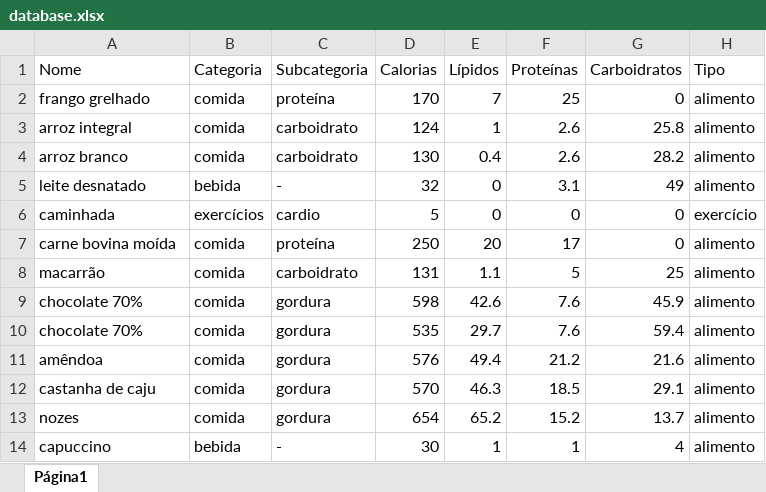
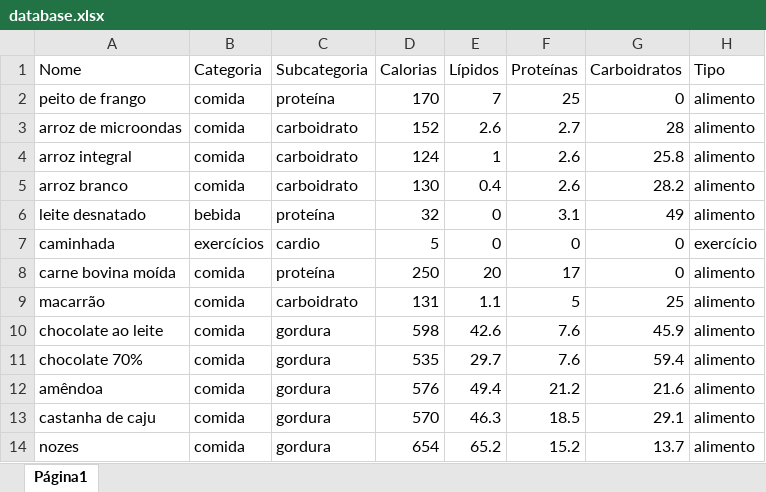
Before and after one commit to nardisabela/hey-calorie, an Excel workbook: database.xlsx, sheet Página1, drawn as a sheet; only a part is shown; the shorter side is filled out with more unchanged rows; values as stored, in another font and other column widths than the file's, no borders; charts and pictures not drawn; addresses are those after the commit; the diff names each change by its address in the sheet, - before the commit and + after, or states it on an @@ line.

```diff
--- a/database.xlsx (sheet Página1)
+++ b/database.xlsx (sheet Página1)
-A2 (Nome): frango grelhado
+A2 (Nome): peito de frango
+row 3: arroz de microondas | comida | carboidrato | 152 | 2.6 | 2.7 | 28 | alimento
-C6 (Subcategoria): -
+C6 (Subcategoria): proteína
-A10 (Nome): chocolate 70%
+A10 (Nome): chocolate ao leite
```
Also changed, not shown: 6 other files.
